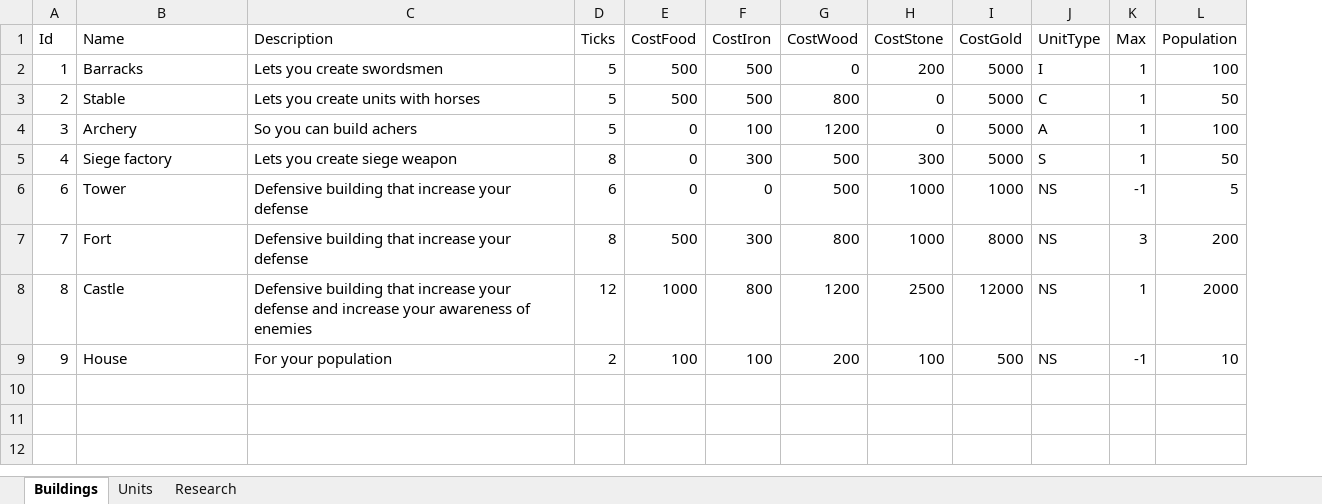
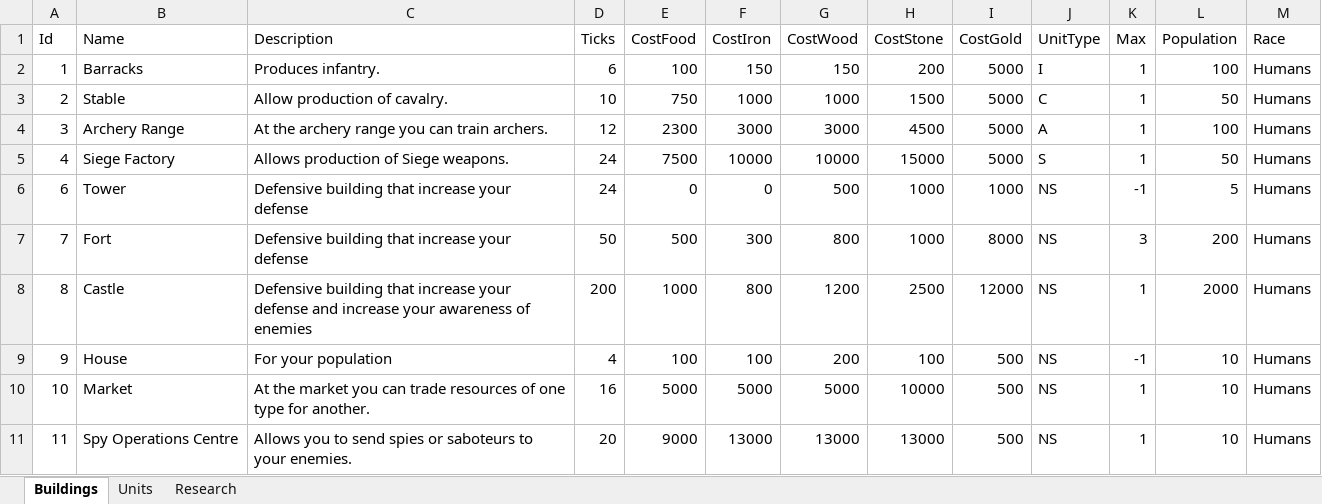
Before and after one commit to johan-hanson/etheder, an Excel workbook: etheder-startdata/src/main/resources/StartData.xlsx, sheet Buildings, drawn as a sheet; only a part is shown; values as stored, in another font and other column widths than the file's, no borders; the diff covers the shown part only; the diff names each change by its address in the sheet, - before the commit and + after, or states it on an @@ line.

```diff
--- a/etheder-startdata/src/main/resources/StartData.xlsx (sheet Buildings)
+++ b/etheder-startdata/src/main/resources/StartData.xlsx (sheet Buildings)
+column M (Race), rows 2-9: all Humans
-C2 (Description): Lets you create swordsmen
+C2 (Description): Produces infantry.
-D2 (Ticks): 5
+D2 (Ticks): 6
-E2 (CostFood): 500
+E2 (CostFood): 100
-F2 (CostIron): 500
+F2 (CostIron): 150
-G2 (CostWood): 0
+G2 (CostWood): 150
-C3 (Description): Lets you create units with horses
+C3 (Description): Allow production of cavalry.
-D3 (Ticks): 5
+D3 (Ticks): 10
-E3 (CostFood): 500
+E3 (CostFood): 750
-F3 (CostIron): 500
+F3 (CostIron): 1000
-G3 (CostWood): 800
+G3 (CostWood): 1000
-H3 (CostStone): 0
+H3 (CostStone): 1500
-B4 (Name): Archery
+B4 (Name): Archery Range
-C4 (Description): So you can build achers
+C4 (Description): At the archery range you can train archers.
-D4 (Ticks): 5
+D4 (Ticks): 12
-E4 (CostFood): 0
+E4 (CostFood): 2300
-F4 (CostIron): 100
+F4 (CostIron): 3000
-G4 (CostWood): 1200
+G4 (CostWood): 3000
-H4 (CostStone): 0
+H4 (CostStone): 4500
-B5 (Name): Siege factory
+B5 (Name): Siege Factory
-C5 (Description): Lets you create siege weapon
+C5 (Description): Allows production of Siege weapons.
-D5 (Ticks): 8
+D5 (Ticks): 24
-E5 (CostFood): 0
+E5 (CostFood): 7500
-F5 (CostIron): 300
+F5 (CostIron): 10000
-G5 (CostWood): 500
+G5 (CostWood): 10000
-H5 (CostStone): 300
+H5 (CostStone): 15000
-D6 (Ticks): 6
+D6 (Ticks): 24
-D7 (Ticks): 8
+D7 (Ticks): 50
-D8 (Ticks): 12
+D8 (Ticks): 200
-D9 (Ticks): 2
+D9 (Ticks): 4
+row 10: 10 | Market | At the market you can trade resources of one type for another. | 16 | 5000 | 5000 | 5000 | 10000 | 500 | NS | 1 | 10 | Humans
+row 11: 11 | Spy Operations Centre | Allows you to send spies or saboteurs to your enemies. | 20 | 9000 | 13000 | 13000 | 13000 | 500 | NS | 1 | 10 | Humans
```
Also changed, not shown: 44 added rows elsewhere in this sheet, sheet Units, sheet Research, 29 other files.
